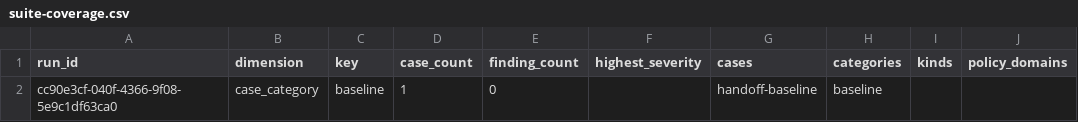
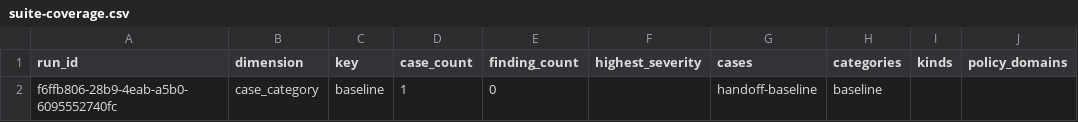
Before and after one commit to Coff0xc/LLM-Security-Assessment-Framework, a CSV file: docs/sample-report-pack/ready-for-handoff/suite-coverage.csv, drawn as a sheet; only a part is shown; the diff names each change by its address in the sheet, - before the commit and + after, or states it on an @@ line.

```diff
--- a/docs/sample-report-pack/ready-for-handoff/suite-coverage.csv
+++ b/docs/sample-report-pack/ready-for-handoff/suite-coverage.csv
-A2 (run_id): cc90e3cf-040f-4366-9f08-5e9c1df63ca0
+A2 (run_id): f6ffb806-28b9-4eab-a5b0-6095552740fc
```
Also changed, not shown: docs/sample-report-pack/ready-for-handoff/suite-case-matrix.csv, 22 other files.
